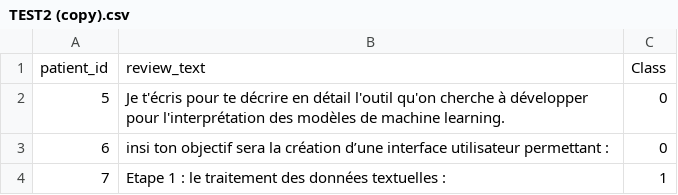
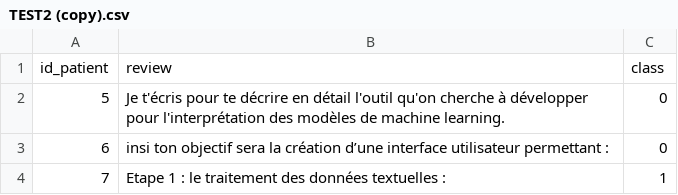
Before and after one commit to sararb/medicalproject, a CSV file: Project/Interface/DATA/TEST2 (copy).csv (was interface/DATA/TEST2 (copy).csv), drawn as a sheet; removed rows and columns are numbered as before the commit, all else as after; the diff names each change by its address in the sheet, - before the commit and + after, or states it on an @@ line.

Commit message:
Partie data terminée

```diff
--- a/interface/DATA/TEST2 (copy).csv
+++ b/Project/Interface/DATA/TEST2 (copy).csv
-row 1: patient_id | review_text | Class
+row 1: id_patient | review | class
```
Also changed, not shown: Project/Interface/DATA/TEST2.csv, 16 other files.
